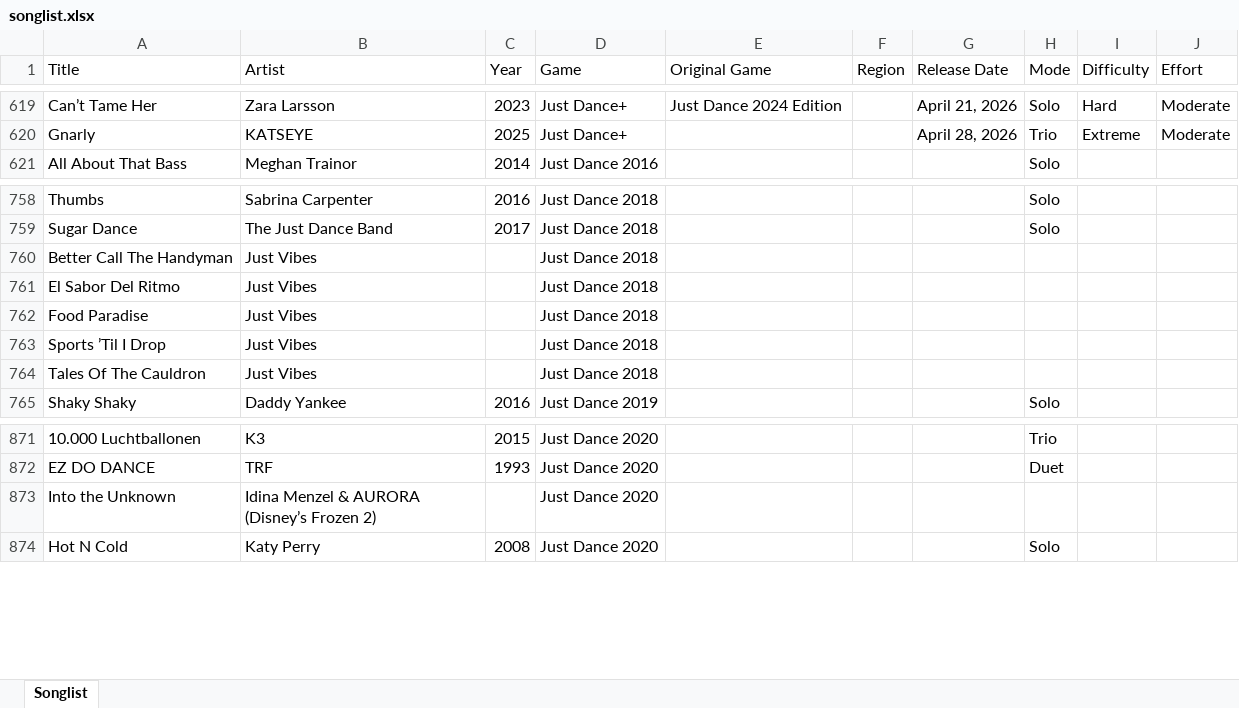
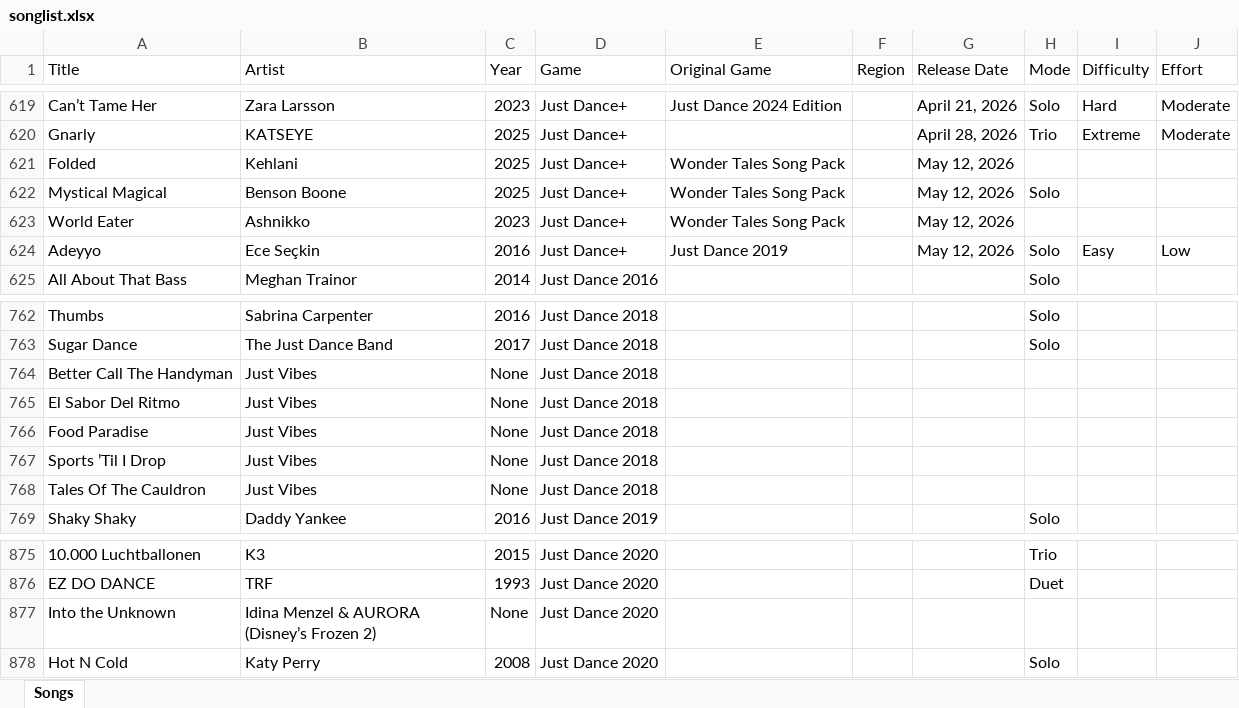
Before and after one commit to wl03355609/Just-Dance-Queue-Butt, an Excel workbook: songlist.xlsx, sheet Songs, drawn as a sheet; only a part is shown, gaps mark what is left out; values as stored, in another font and other column widths than the file's, no borders; addresses are those after the commit; the diff names each change by its address in the sheet, - before the commit and + after, or states it on an @@ line.

Commit message:
Release 0.7.9 Wonder Tales

```diff
--- a/songlist.xlsx (sheet Songs)
+++ b/songlist.xlsx (sheet Songs)
-sheet tab: Songlist
+sheet tab: Songs
+row 621: Folded | Kehlani | 2025 | Just Dance+ | Wonder Tales Song Pack |  | May 12, 2026
+row 622: Mystical Magical | Benson Boone | 2025 | Just Dance+ | Wonder Tales Song Pack |  | May 12, 2026 | Solo
+row 623: World Eater | Ashnikko | 2023 | Just Dance+ | Wonder Tales Song Pack |  | May 12, 2026
+row 624: Adeyyo | Ece Seçkin | 2016 | Just Dance+ | Just Dance 2019 |  | May 12, 2026 | Solo | Easy | Low
-C764:C768 (Year): (empty)
+C764:C768 (Year): None
-C877 (Year): (empty)
+C877 (Year): None
```
Also changed, not shown: 5 other files.
